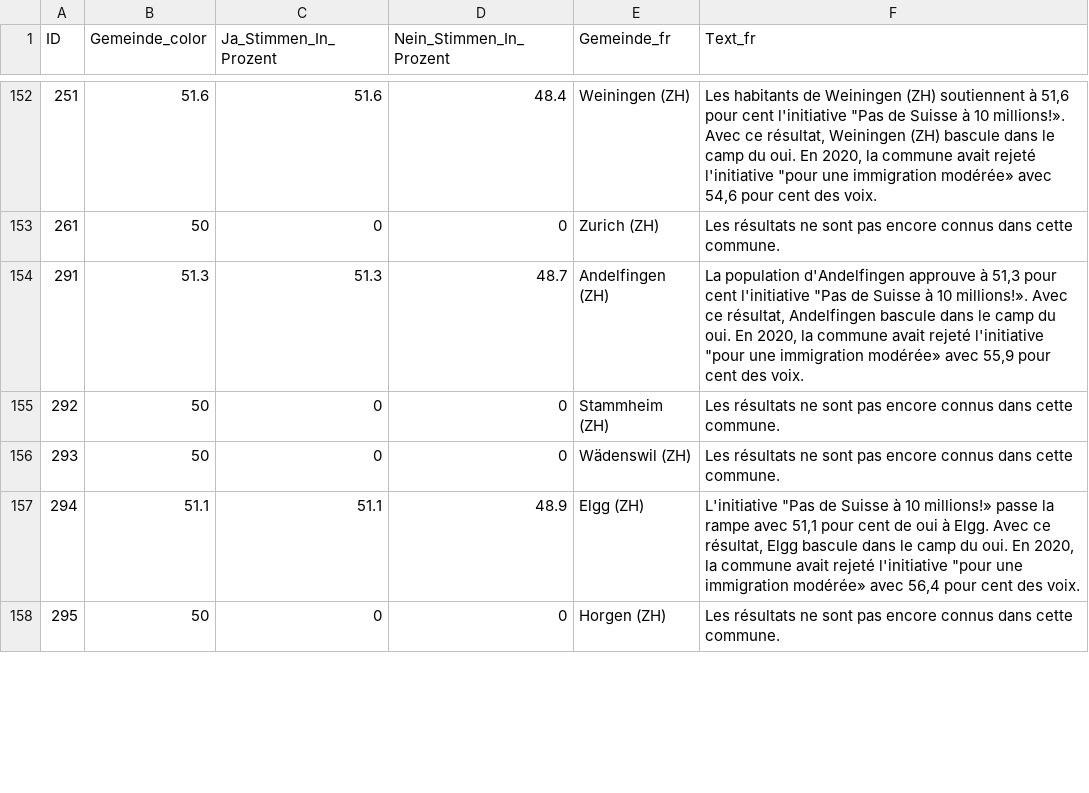
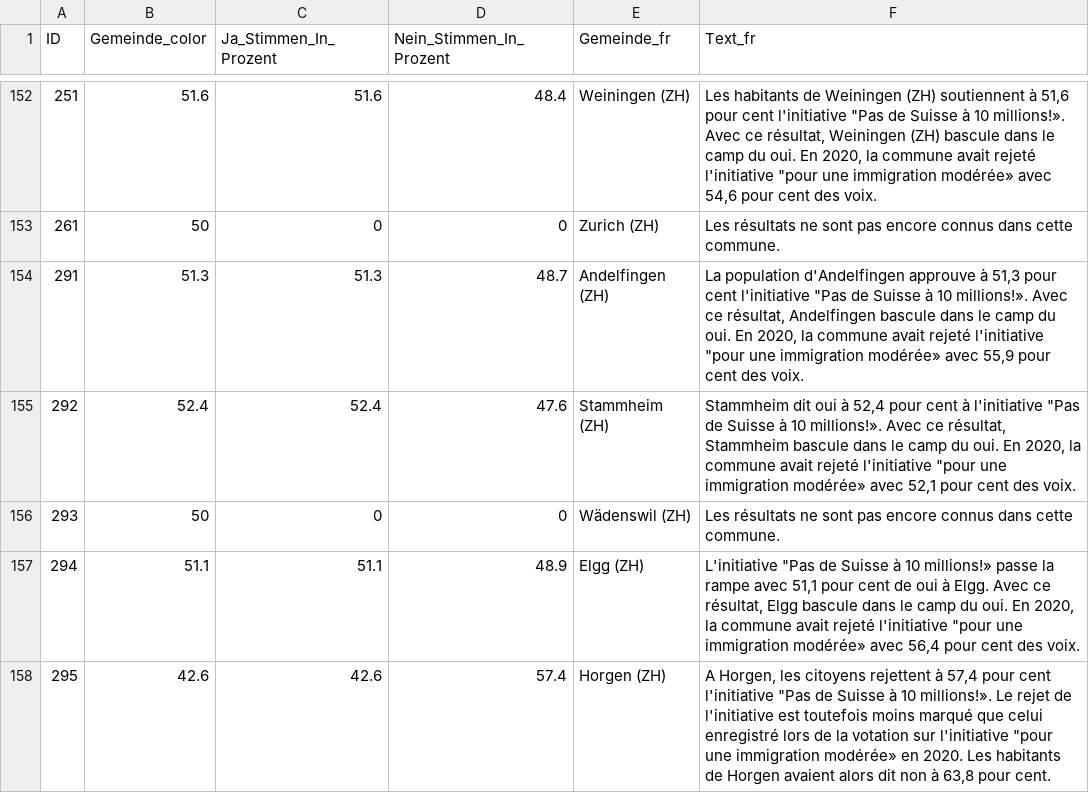
Before and after one commit to awp-finanznachrichten/lena_juni2026, a CSV file: Output_Switzerland/CH_Zuwanderung_dw_fr.csv, drawn as a sheet; only a part is shown, gaps mark what is left out; the diff covers the shown part only.

```diff
--- a/Output_Switzerland/CH_Zuwanderung_dw_fr.csv
+++ b/Output_Switzerland/CH_Zuwanderung_dw_fr.csv
@@ -154,5 +154,5 @@
 291,51.3,51.3,48.7,"Andelfingen (ZH)","La population d'Andelfingen approuve à 51,3 pour cent l'initiative ""Pas de Suisse à 10 millions!». Avec ce résultat, Andelfingen bascule dans le camp du oui. En 2020, la commune avait rejeté l'initiative ""pour une immigration modérée» avec 55,9 pour cent des voix."
-292,50,0,0,"Stammheim (ZH)","Les résultats ne sont pas encore connus dans cette commune."
+292,52.4,52.4,47.6,"Stammheim (ZH)","Stammheim dit oui à 52,4 pour cent à l'initiative ""Pas de Suisse à 10 millions!». Avec ce résultat, Stammheim bascule dans le camp du oui. En 2020, la commune avait rejeté l'initiative ""pour une immigration modérée» avec 52,1 pour cent des voix."
 293,50,0,0,"Wädenswil (ZH)","Les résultats ne sont pas encore connus dans cette commune."
 294,51.1,51.1,48.9,"Elgg (ZH)","L'initiative ""Pas de Suisse à 10 millions!» passe la rampe avec 51,1 pour cent de oui à Elgg. Avec ce résultat, Elgg bascule dans le camp du oui. En 2020, la commune avait rejeté l'initiative ""pour une immigration modérée» avec 56,4 pour cent des voix."
-295,50,0,0,"Horgen (ZH)","Les résultats ne sont pas encore connus dans cette commune."
+295,42.6,42.6,57.4,"Horgen (ZH)","A Horgen, les citoyens rejettent à 57,4 pour cent l'initiative ""Pas de Suisse à 10 millions!». Le rejet de l'initiative est toutefois moins marqué que celui enregistré lors de la votation sur l'initiative ""pour une immigration modérée» en 2020. Les habitants de Horgen avaient alors dit non à 63,8 pour cent."
```
Also changed, not shown: 52 edited cells elsewhere in this file, Output_Cantons/ZH_CH_Zuwanderung_dw_de.csv, Output_Switzerland/CH_Zivildienst_all_data.csv, 10 other files.
